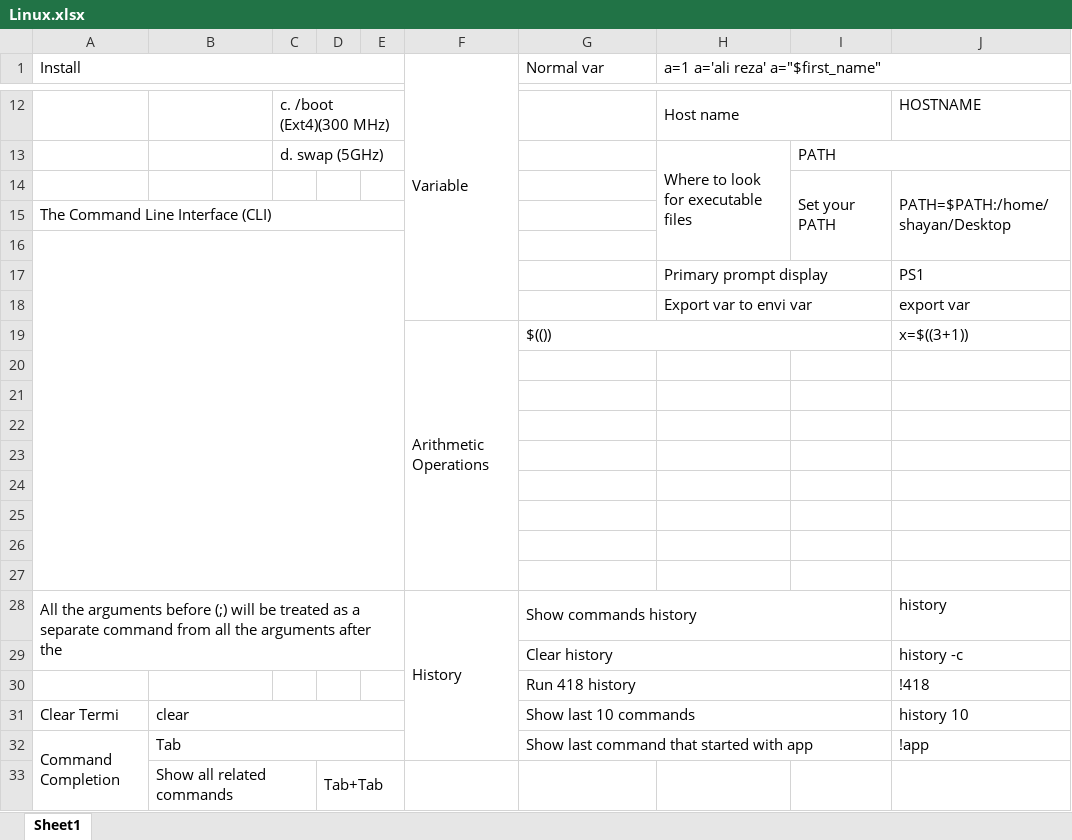
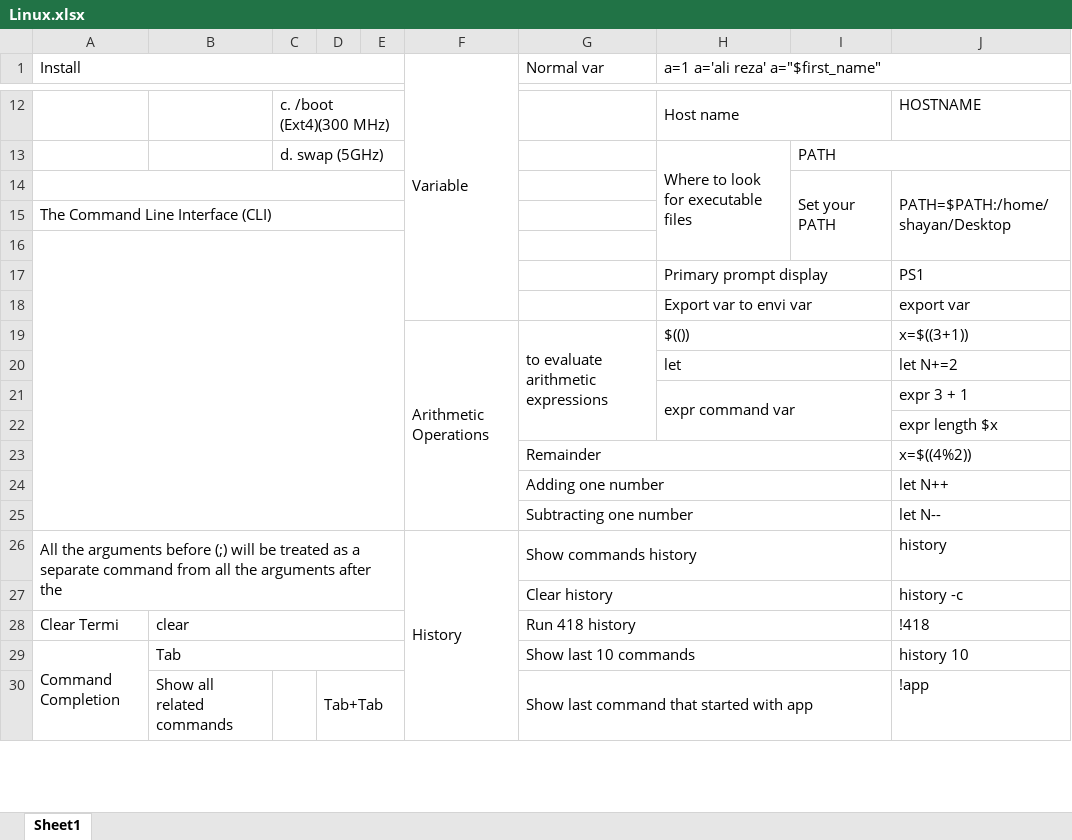
Before and after one commit to ShayanDodge/Linux_Essentials, an Excel workbook: Linux.xlsx, sheet Sheet1, drawn as a sheet; only a part is shown, gaps mark what is left out; values as stored, in another font and other column widths than the file's, no cell formats; charts and pictures not drawn; removed rows and columns are numbered as before the commit, all else as after; the diff covers the shown part only; the diff names each change by its address in the sheet, - before the commit and + after, or states it on an @@ line.

Commit message:
Add files via upload

```diff
--- a/Linux.xlsx (sheet Sheet1)
+++ b/Linux.xlsx (sheet Sheet1)
+A14:E14 merged
-row 19:  |  |  |  |  | Arithmetic Operations | $(()) |  |  | x=$((3+1))
-row 19: (empty)
+row 19:  |  |  |  |  | Arithmetic Operations | to evaluate arithmetic expressions | $(()) |  | x=$((3+1))
+F19:F25 merged
+G19:G22 merged
+H19:I19 merged
-row 20: (empty)
+row 20:  |  |  |  |  |  |  | let |  | let N+=2
+H20:I20 merged
-row 21: (empty)
+row 21:  |  |  |  |  |  |  | expr command var |  | expr 3 + 1
+H21:I22 merged
-J22: (empty)
+J22: expr length $x
-row 23: (empty)
+row 23:  |  |  |  |  |  | Remainder |  |  | x=$((4%2))
+G23:I23 merged
-row 24: (empty)
+row 24:  |  |  |  |  |  | Adding one number |  |  | let N++
+G24:I24 merged
-row 25: (empty)
+row 25:  |  |  |  |  |  | Subtracting one number |  |  | let N--
+G25:I25 merged
-row 27: (empty)
-F28:F32 merged
+F26:F30 merged
-row 30:  |  |  |  |  |  | Run 418 history |  |  | !418
-G28 (Normal var): Show last 10 commands
+G28 (Normal var): Run 418 history
-J28: history 10
+J28: !418
-G29 (Normal var): Show last command that started with app
+G29 (Normal var): Show last 10 commands
-J29: !app
+J29: history 10
-G30 (Normal var): (empty)
+G30 (Normal var): Show last command that started with app
+G30:I30 merged
-J30: (empty)
+J30: !app
```
Also changed, not shown: 98 added rows, 50 removed rows, 116 edited cells and merged cells elsewhere in this sheet, cell formats, charts or pictures.
